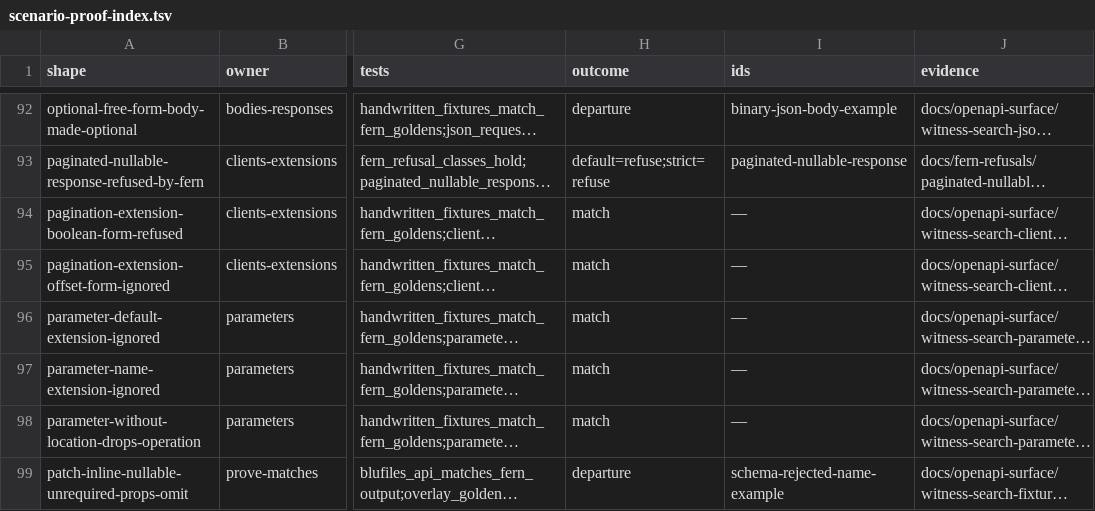
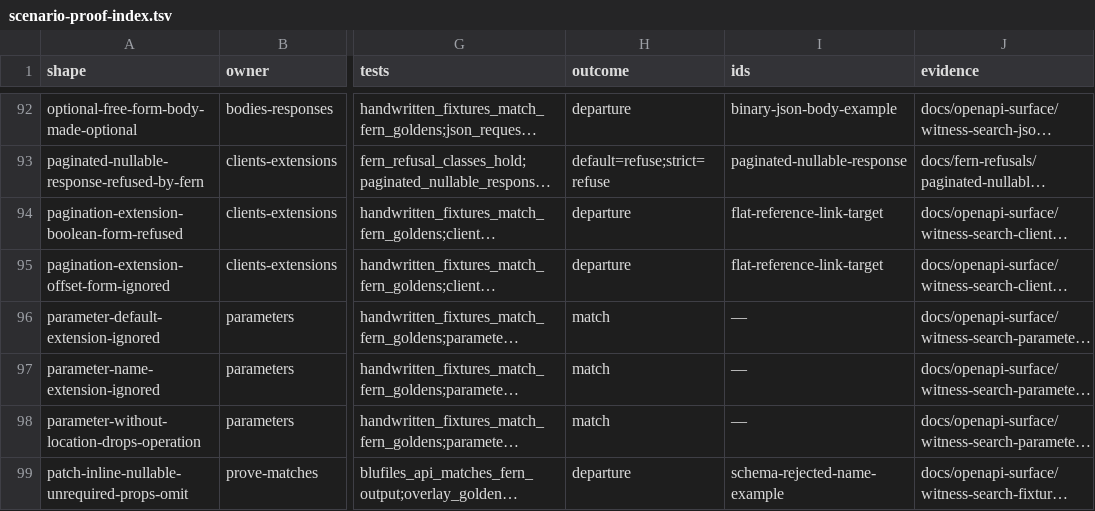
Before and after one commit to nickderobertis/crozier, a TSV file: docs/openapi-surface/scenario-proof-index.tsv, drawn as a sheet; only a part is shown, gaps mark what is left out; long unchanged cells end in …; the diff covers the shown part only; the diff names each change by its address in the sheet, - before the commit and + after, or states it on an @@ line.

```diff
--- a/docs/openapi-surface/scenario-proof-index.tsv
+++ b/docs/openapi-surface/scenario-proof-index.tsv
-H94:H95 (outcome): match
+H94:H95 (outcome): departure
-I94:I95 (ids): —
+I94:I95 (ids): flat-reference-link-target
```
Also changed, not shown: 53 edited cells elsewhere in this file, docs/openapi-surface/golden-reach-witnesses/outstanding.tsv, 1 other file.
